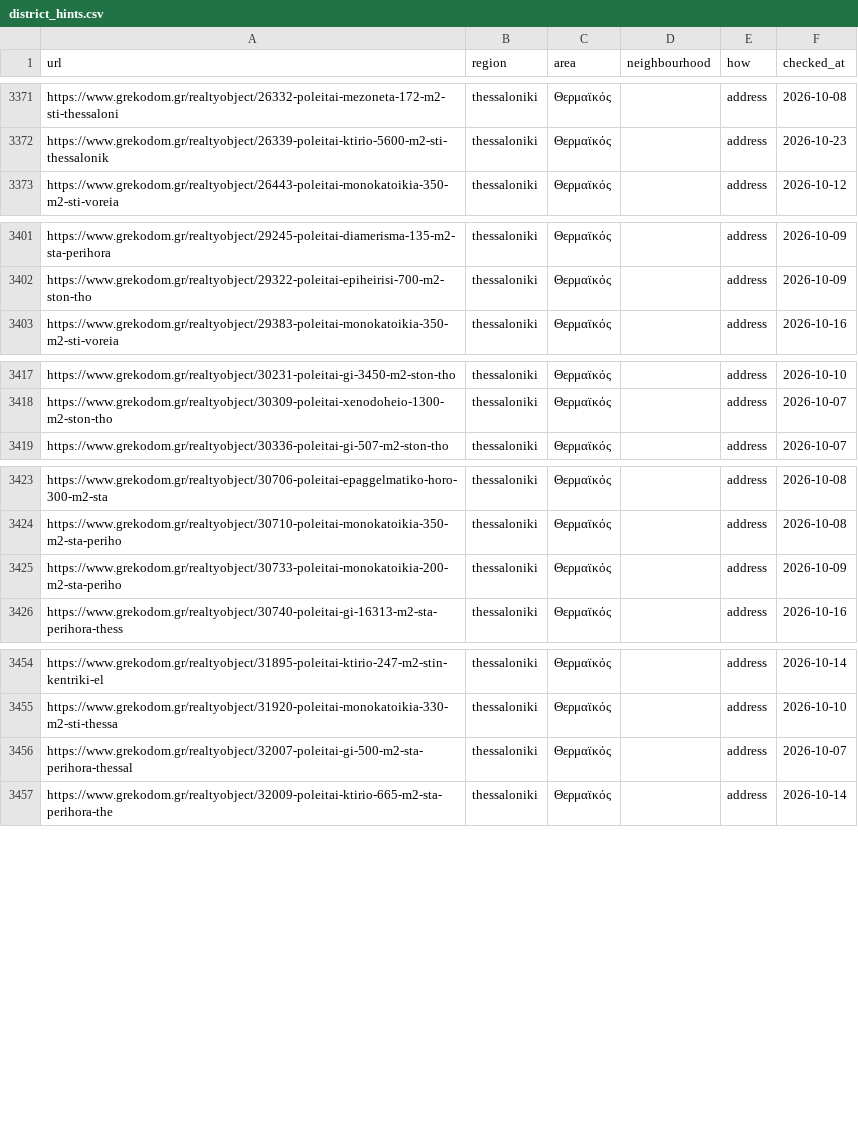
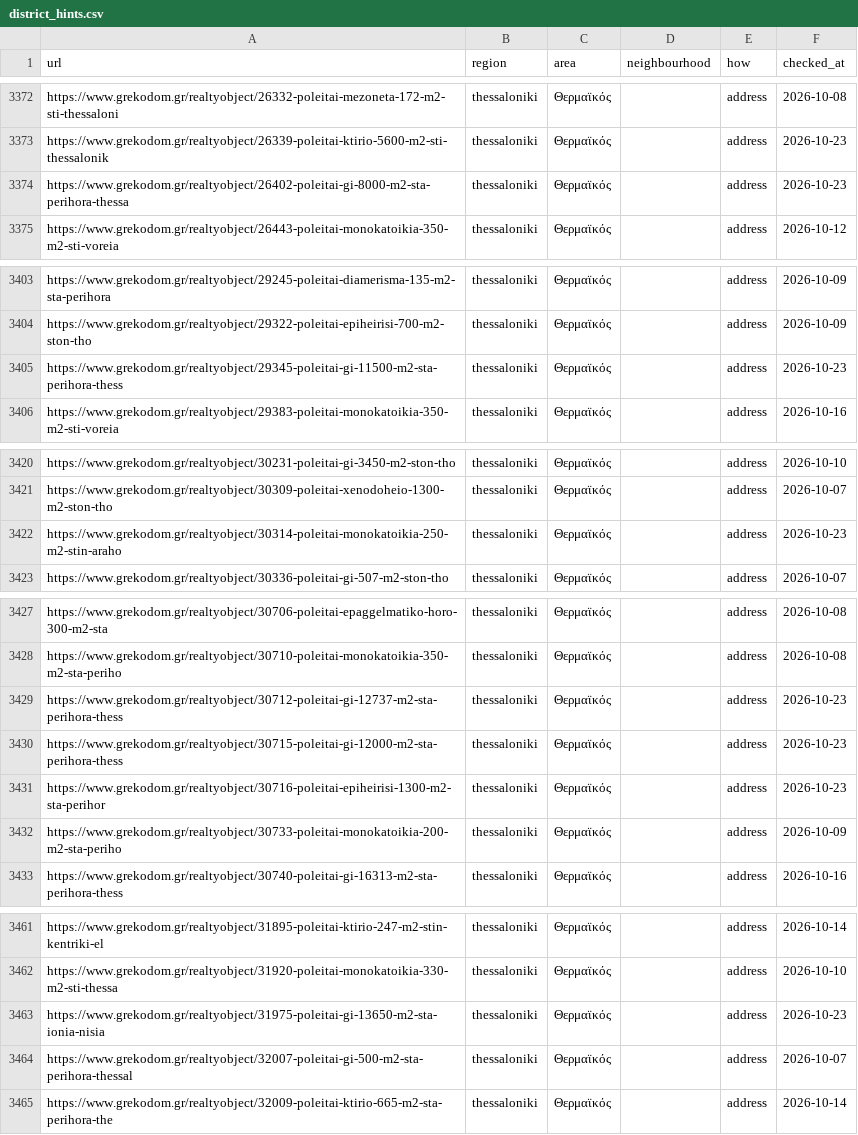
Before and after one commit to jenyshir-eng/Greece-real-estate, a CSV file: data/listings/district_hints.csv, drawn as a sheet; only a part is shown, gaps mark what is left out; the diff covers the shown part only; the diff names each change by its address in the sheet, - before the commit and + after, or states it on an @@ line.

```diff
--- a/data/listings/district_hints.csv
+++ b/data/listings/district_hints.csv
+row 3374: https://www.grekodom.gr/realtyobject/26402-poleitai-gi-8000-m2-sta-perihora-thessa | thessaloniki | Θερμαϊκός |  | address | 2026-10-23
+row 3405: https://www.grekodom.gr/realtyobject/29345-poleitai-gi-11500-m2-sta-perihora-thess | thessaloniki | Θερμαϊκός |  | address | 2026-10-23
+row 3422: https://www.grekodom.gr/realtyobject/30314-poleitai-monokatoikia-250-m2-stin-araho | thessaloniki | Θερμαϊκός |  | address | 2026-10-23
+row 3429: https://www.grekodom.gr/realtyobject/30712-poleitai-gi-12737-m2-sta-perihora-thess | thessaloniki | Θερμαϊκός |  | address | 2026-10-23
+row 3430: https://www.grekodom.gr/realtyobject/30715-poleitai-gi-12000-m2-sta-perihora-thess | thessaloniki | Θερμαϊκός |  | address | 2026-10-23
+row 3431: https://www.grekodom.gr/realtyobject/30716-poleitai-epiheirisi-1300-m2-sta-perihor | thessaloniki | Θερμαϊκός |  | address | 2026-10-23
+row 3463: https://www.grekodom.gr/realtyobject/31975-poleitai-gi-13650-m2-sta-ionia-nisia | thessaloniki | Θερμαϊκός |  | address | 2026-10-23
```
Also changed, not shown: 1 added row elsewhere in this file, data/listings/collect_report.csv, data/listings/listings_telegram.csv, 10 other files.
